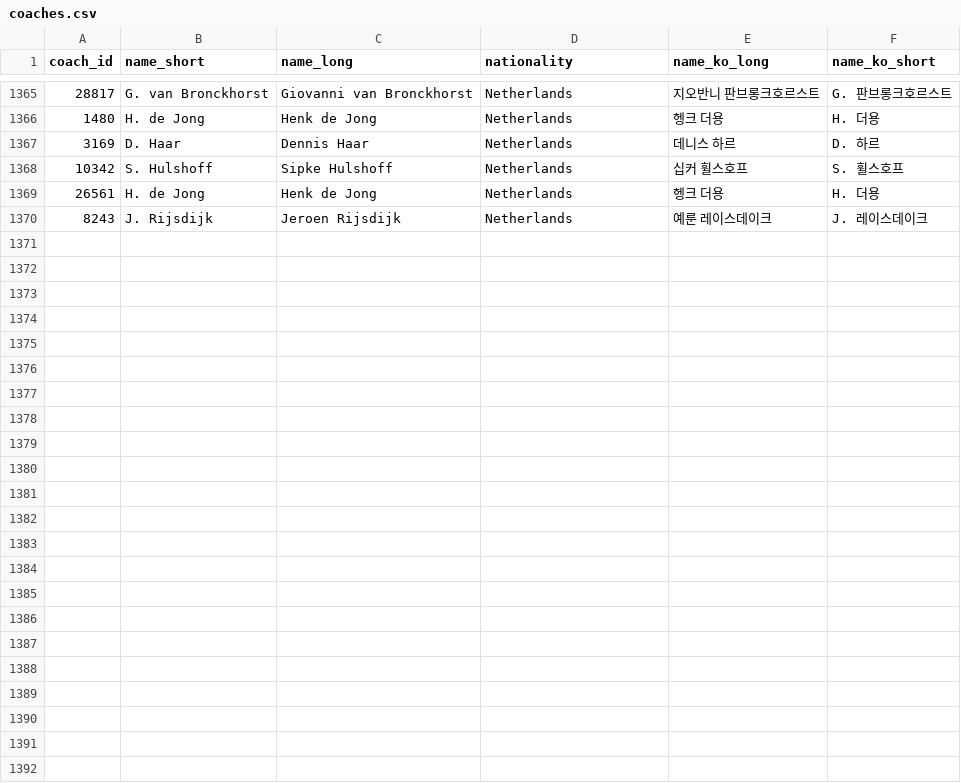
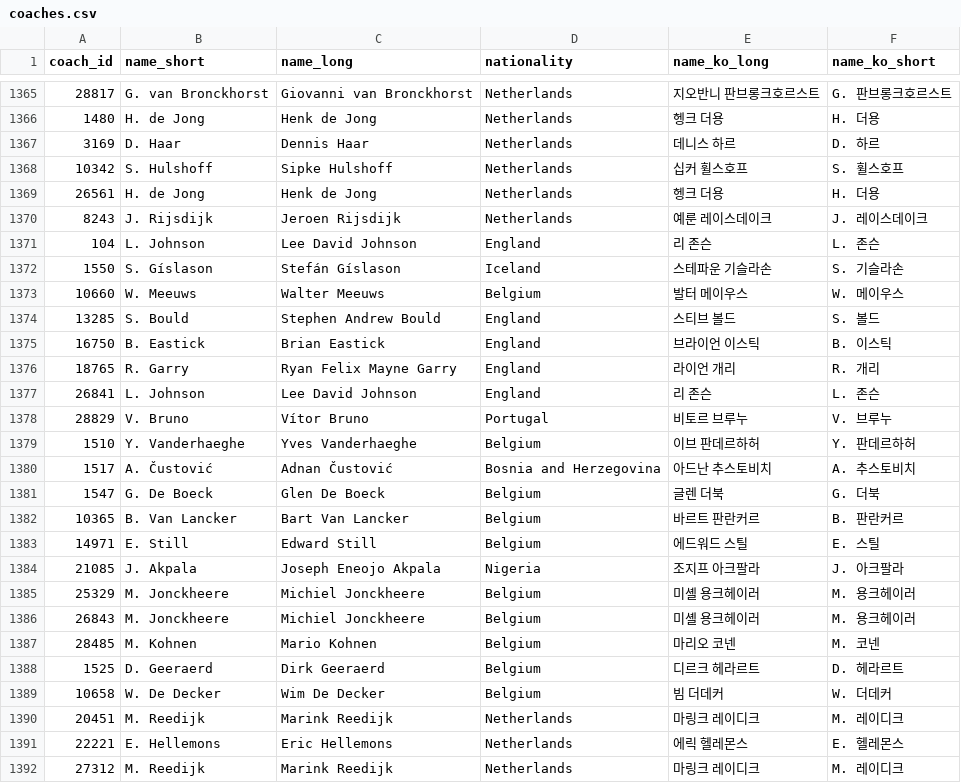
Before and after one commit to bgh1234554/football-obs-backend, a CSV file: src/main/resources/data/coaches.csv, drawn as a sheet; only a part is shown, gaps mark what is left out; the diff names each change by its address in the sheet, - before the commit and + after, or states it on an @@ line.

```diff
--- a/src/main/resources/data/coaches.csv
+++ b/src/main/resources/data/coaches.csv
+row 1371: 104 | L. Johnson | Lee David Johnson | England | 리 존슨 | L. 존슨
+row 1372: 1550 | S. Gíslason | Stefán Gíslason | Iceland | 스테파운 기슬라손 | S. 기슬라손
+row 1373: 10660 | W. Meeuws | Walter Meeuws | Belgium | 발터 메이우스 | W. 메이우스
+row 1374: 13285 | S. Bould | Stephen Andrew Bould | England | 스티브 볼드 | S. 볼드
+row 1375: 16750 | B. Eastick | Brian Eastick | England | 브라이언 이스틱 | B. 이스틱
+row 1376: 18765 | R. Garry | Ryan Felix Mayne Garry | England | 라이언 개리 | R. 개리
+row 1377: 26841 | L. Johnson | Lee David Johnson | England | 리 존슨 | L. 존슨
+row 1378: 28829 | V. Bruno | Vítor Bruno | Portugal | 비토르 브루누 | V. 브루누
+row 1379: 1510 | Y. Vanderhaeghe | Yves Vanderhaeghe | Belgium | 이브 판데르하허 | Y. 판데르하허
+row 1380: 1517 | A. Čustović | Adnan Čustović | Bosnia and Herzegovina | 아드난 추스토비치 | A. 추스토비치
+row 1381: 1547 | G. De Boeck | Glen De Boeck | Belgium | 글렌 더북 | G. 더북
+row 1382: 10365 | B. Van Lancker | Bart Van Lancker | Belgium | 바르트 판란커르 | B. 판란커르
+row 1383: 14971 | E. Still | Edward Still | Belgium | 에드워드 스틸 | E. 스틸
+row 1384: 21085 | J. Akpala | Joseph Eneojo Akpala | Nigeria | 조지프 아크팔라 | J. 아크팔라
+row 1385: 25329 | M. Jonckheere | Michiel Jonckheere | Belgium | 미셸 용크헤이러 | M. 용크헤이러
+row 1386: 26843 | M. Jonckheere | Michiel Jonckheere | Belgium | 미셸 용크헤이러 | M. 용크헤이러
+row 1387: 28485 | M. Kohnen | Mario Kohnen | Belgium | 마리오 코넨 | M. 코넨
+row 1388: 1525 | D. Geeraerd | Dirk Geeraerd | Belgium | 디르크 헤라르트 | D. 헤라르트
+row 1389: 10658 | W. De Decker | Wim De Decker | Belgium | 빔 더데커 | W. 더데커
+row 1390: 20451 | M. Reedijk | Marink Reedijk | Netherlands | 마링크 레이디크 | M. 레이디크
+row 1391: 22221 | E. Hellemons | Eric Hellemons | Netherlands | 에릭 헬레몬스 | E. 헬레몬스
+row 1392: 27312 | M. Reedijk | Marink Reedijk | Netherlands | 마링크 레이디크 | M. 레이디크
```
Also changed, not shown: src/main/resources/data/teams.csv, src/main/resources/data/venues.csv, 1 other file.
